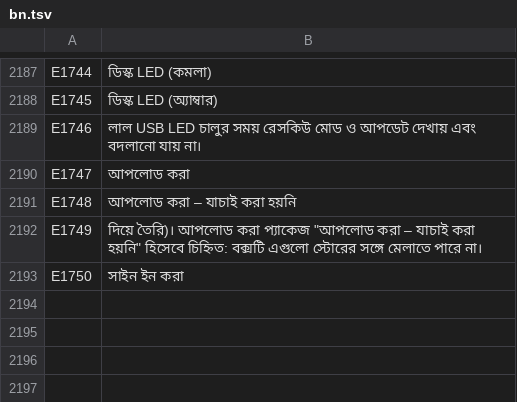
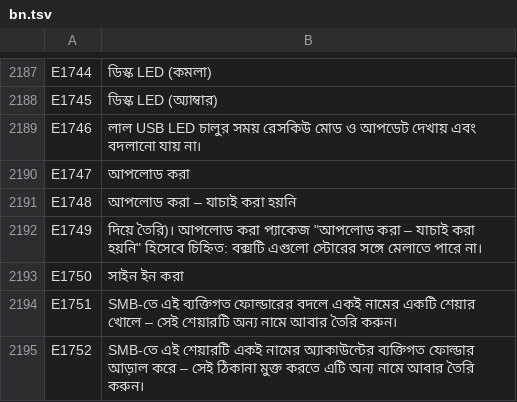
Before and after one commit to UniqueDroid/ShareOS, a TSV file: tools/i18n/bn.tsv, drawn as a sheet; only a part is shown, gaps mark what is left out; the diff names each change by its address in the sheet, - before the commit and + after, or states it on an @@ line.

```diff
--- a/tools/i18n/bn.tsv
+++ b/tools/i18n/bn.tsv
+row 2194: E1751 | SMB-তে এই ব্যক্তিগত ফোল্ডারের বদলে একই নামের একটি শেয়ার খোলে – সেই শেয়ারটি অন্য নামে আবার তৈরি করুন।
+row 2195: E1752 | SMB-তে এই শেয়ারটি একই নামের অ্যাকাউন্টের ব্যক্তিগত ফোল্ডার আড়াল করে – সেই ঠিকানা মুক্ত করতে এটি অন্য নামে আবার তৈরি করুন।
```
Also changed, not shown: tools/i18n/ar.tsv, tools/i18n/de.tsv, 18 other files.
